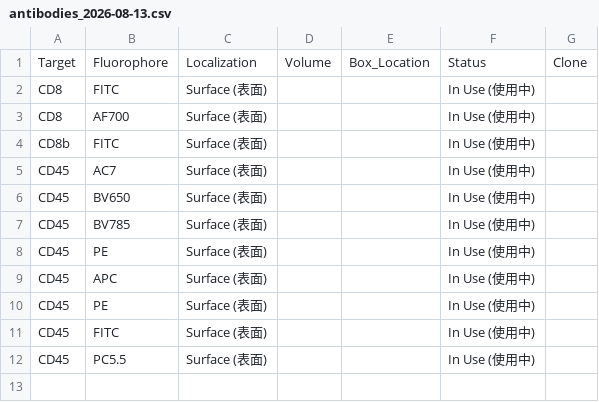
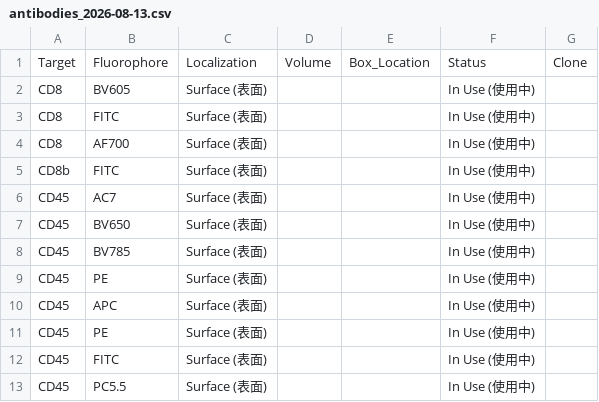
Before and after one commit to Zwww404/antibody-app, a CSV file: backups/antibodies_2026-08-13.csv, drawn as a sheet; the diff names each change by its address in the sheet, - before the commit and + after, or states it on an @@ line.

```diff
--- a/backups/antibodies_2026-08-13.csv
+++ b/backups/antibodies_2026-08-13.csv
+row 2: CD8 | BV605 | Surface (表面) |  |  | In Use (使用中)
```
